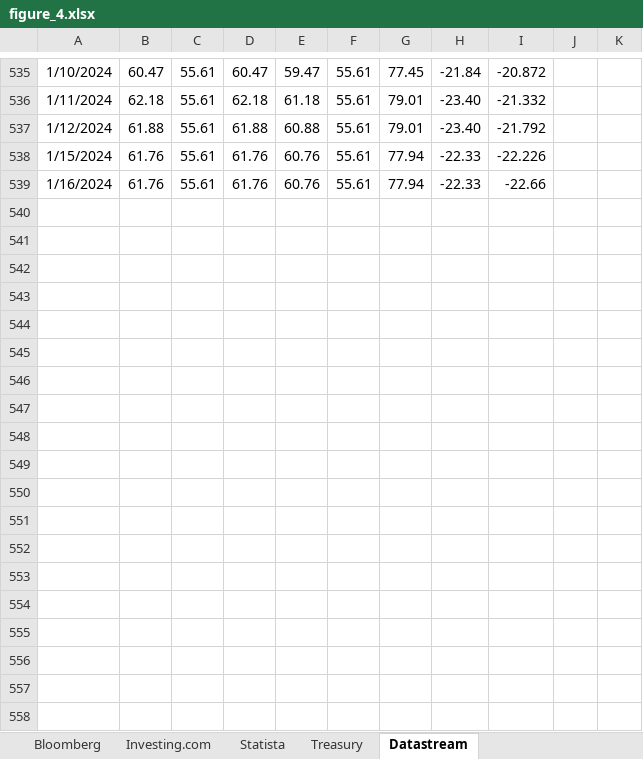
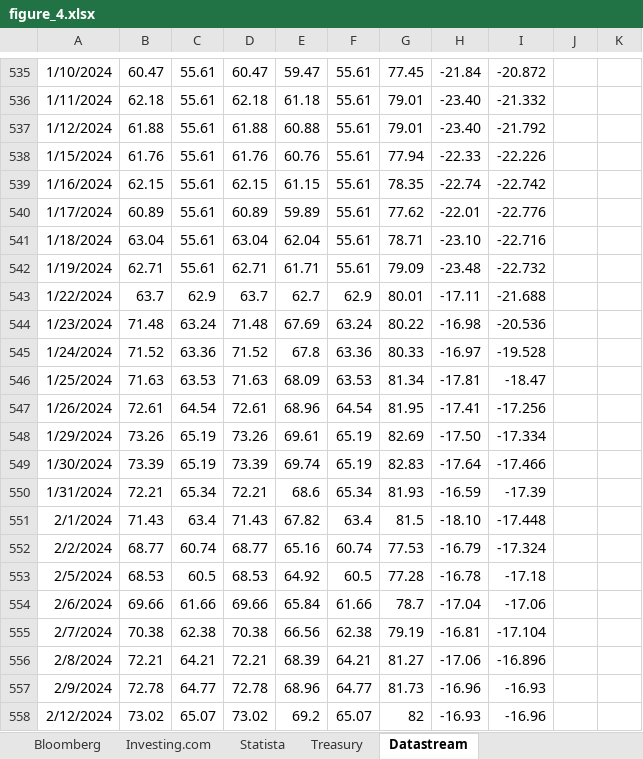
Before and after one commit to lawrencetang20/oilresearch, an Excel workbook: documentation/figure_4/figure_4.xlsx, sheet Datastream, drawn as a sheet; only a part is shown, gaps mark what is left out; values as stored, in another font and other column widths than the file's, no borders; charts and pictures not drawn; the diff covers the shown part only; the diff names each change by its address in the sheet, - before the commit and + after, or states it on an @@ line.

Commit message:
extended all for figure 4

```diff
--- a/documentation/figure_4/figure_4.xlsx (sheet Datastream)
+++ b/documentation/figure_4/figure_4.xlsx (sheet Datastream)
-B539: 61.76
+B539: 62.15
-D539: 61.76
+D539: 62.15
-E539: 60.76
+E539: 61.15
-G539: 77.94
+G539: 78.35
-H539: -22.33
+H539: -22.74
-I539: -22.66
+I539: -22.742
+row 540: 1/17/2024 | 60.89 | 55.61 | 60.89 | 59.89 | 55.61 | 77.62 | -22.01 | -22.776
+row 541: 1/18/2024 | 63.04 | 55.61 | 63.04 | 62.04 | 55.61 | 78.71 | -23.10 | -22.716
+row 542: 1/19/2024 | 62.71 | 55.61 | 62.71 | 61.71 | 55.61 | 79.09 | -23.48 | -22.732
+row 543: 1/22/2024 | 63.7 | 62.9 | 63.7 | 62.7 | 62.9 | 80.01 | -17.11 | -21.688
+row 544: 1/23/2024 | 71.48 | 63.24 | 71.48 | 67.69 | 63.24 | 80.22 | -16.98 | -20.536
+row 545: 1/24/2024 | 71.52 | 63.36 | 71.52 | 67.8 | 63.36 | 80.33 | -16.97 | -19.528
+row 546: 1/25/2024 | 71.63 | 63.53 | 71.63 | 68.09 | 63.53 | 81.34 | -17.81 | -18.47
+row 547: 1/26/2024 | 72.61 | 64.54 | 72.61 | 68.96 | 64.54 | 81.95 | -17.41 | -17.256
+row 548: 1/29/2024 | 73.26 | 65.19 | 73.26 | 69.61 | 65.19 | 82.69 | -17.50 | -17.334
+row 549: 1/30/2024 | 73.39 | 65.19 | 73.39 | 69.74 | 65.19 | 82.83 | -17.64 | -17.466
+row 550: 1/31/2024 | 72.21 | 65.34 | 72.21 | 68.6 | 65.34 | 81.93 | -16.59 | -17.39
+row 551: 2/1/2024 | 71.43 | 63.4 | 71.43 | 67.82 | 63.4 | 81.5 | -18.10 | -17.448
+row 552: 2/2/2024 | 68.77 | 60.74 | 68.77 | 65.16 | 60.74 | 77.53 | -16.79 | -17.324
+row 553: 2/5/2024 | 68.53 | 60.5 | 68.53 | 64.92 | 60.5 | 77.28 | -16.78 | -17.18
+row 554: 2/6/2024 | 69.66 | 61.66 | 69.66 | 65.84 | 61.66 | 78.7 | -17.04 | -17.06
+row 555: 2/7/2024 | 70.38 | 62.38 | 70.38 | 66.56 | 62.38 | 79.19 | -16.81 | -17.104
+row 556: 2/8/2024 | 72.21 | 64.21 | 72.21 | 68.39 | 64.21 | 81.27 | -17.06 | -16.896
+row 557: 2/9/2024 | 72.78 | 64.77 | 72.78 | 68.96 | 64.77 | 81.73 | -16.96 | -16.93
+row 558: 2/12/2024 | 73.02 | 65.07 | 73.02 | 69.2 | 65.07 | 82 | -16.93 | -16.96
```
Also changed, not shown: 41 added rows elsewhere in this sheet, sheet Bloomberg, charts or pictures, 7 other files.
